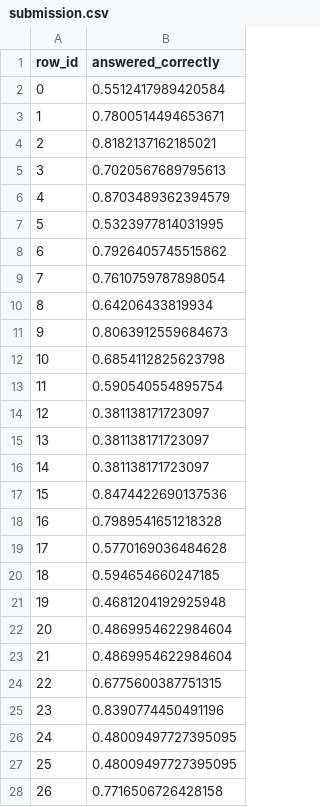
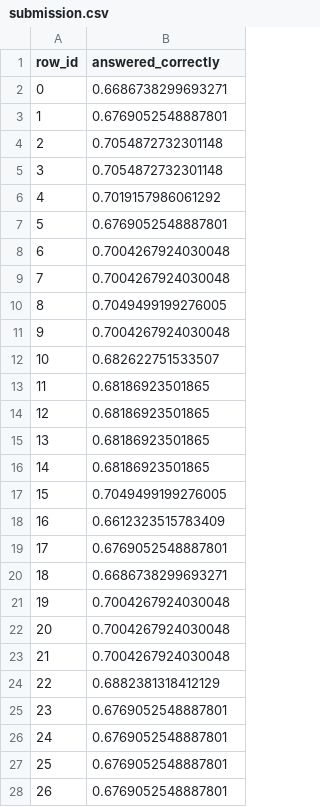
Before and after one commit to kurupical/riiid, a CSV file: experiment/submission.csv, drawn as a sheet; only a part is shown; the diff covers the shown part only.

```diff
--- a/experiment/submission.csv
+++ b/experiment/submission.csv
@@ -1,28 +1,28 @@
 row_id,answered_correctly
-0,0.5512417989420584
-1,0.7800514494653671
-2,0.8182137162185021
-3,0.7020567689795613
-4,0.8703489362394579
-5,0.5323977814031995
-6,0.7926405745515862
-7,0.7610759787898054
-8,0.64206433819934
-9,0.8063912559684673
-10,0.6854112825623798
-11,0.590540554895754
-12,0.381138171723097
-13,0.381138171723097
-14,0.381138171723097
-15,0.8474422690137536
-16,0.7989541651218328
-17,0.5770169036484628
-18,0.594654660247185
-19,0.4681204192925948
-20,0.4869954622984604
-21,0.4869954622984604
-22,0.6775600387751315
-23,0.8390774450491196
-24,0.48009497727395095
-25,0.48009497727395095
-26,0.7716506726428158
+0,0.6686738299693271
+1,0.6769052548887801
+2,0.7054872732301148
+3,0.7054872732301148
+4,0.7019157986061292
+5,0.6769052548887801
+6,0.7004267924030048
+7,0.7004267924030048
+8,0.7049499199276005
+9,0.7004267924030048
+10,0.682622751533507
+11,0.68186923501865
+12,0.68186923501865
+13,0.68186923501865
+14,0.68186923501865
+15,0.7049499199276005
+16,0.6612323515783409
+17,0.6769052548887801
+18,0.6686738299693271
+19,0.7004267924030048
+20,0.7004267924030048
+21,0.7004267924030048
+22,0.6882381318412129
+23,0.6769052548887801
+24,0.6769052548887801
+25,0.6769052548887801
+26,0.6769052548887801
```
Also changed, not shown: 77 edited cells elsewhere in this file, 10 other files.
